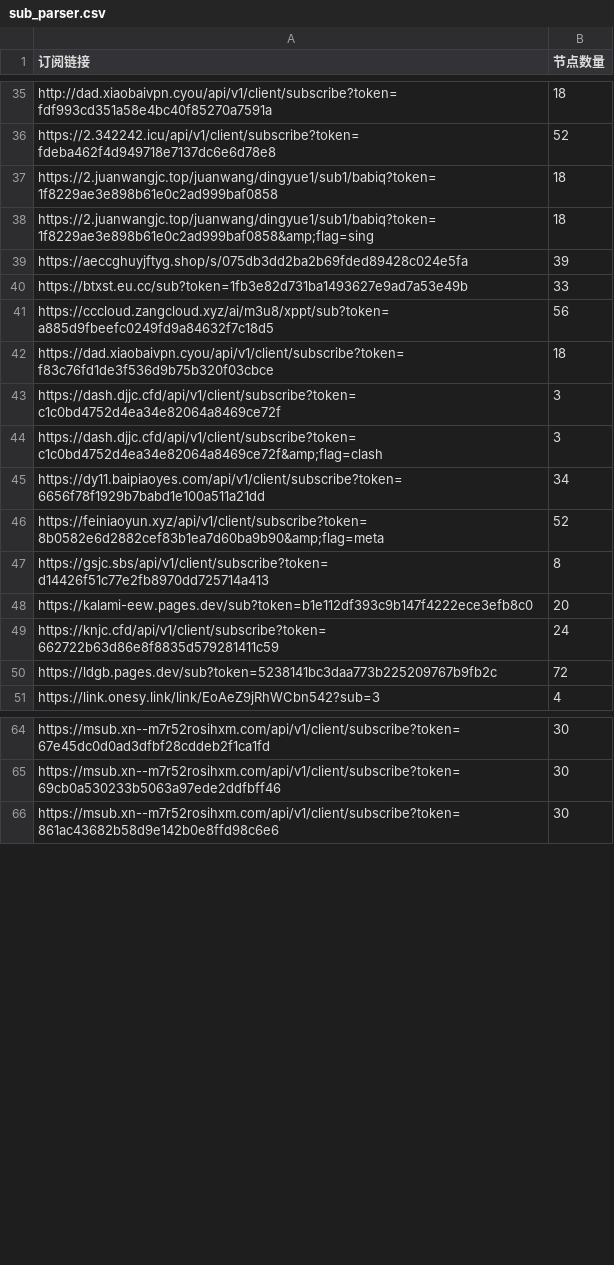
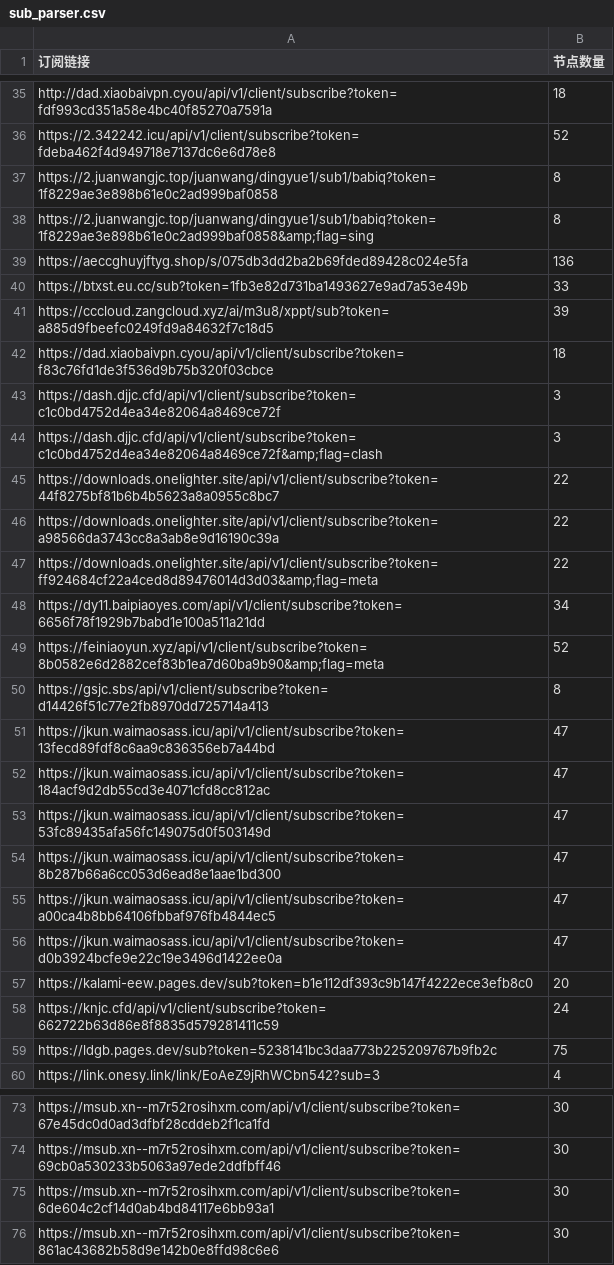
Before and after one commit to pdd520/NodeParser, a CSV file: sub_parser.csv, drawn as a sheet; only a part is shown, gaps mark what is left out; the diff covers the shown part only.

```diff
--- a/sub_parser.csv
+++ b/sub_parser.csv
@@ -36,7 +36,7 @@ http://dad.xiaobaivpn.cyou/api/v1/client/subscribe?token=fdf993cd351a58e4bc40f85
 https://2.342242.icu/api/v1/client/subscribe?token=fdeba462f4d949718e7137dc6e6d78e8,52
-https://2.juanwangjc.top/juanwang/dingyue1/sub1/babiq?token=1f8229ae3e898b61e0c2ad999baf0858,18
-https://2.juanwangjc.top/juanwang/dingyue1/sub1/babiq?token=1f8229ae3e898b61e0c2ad999baf0858&amp;flag=sing,18
-https://aeccghuyjftyg.shop/s/075db3dd2ba2b69fded89428c024e5fa,39
+https://2.juanwangjc.top/juanwang/dingyue1/sub1/babiq?token=1f8229ae3e898b61e0c2ad999baf0858,8
+https://2.juanwangjc.top/juanwang/dingyue1/sub1/babiq?token=1f8229ae3e898b61e0c2ad999baf0858&amp;flag=sing,8
+https://aeccghuyjftyg.shop/s/075db3dd2ba2b69fded89428c024e5fa,136
 https://btxst.eu.cc/sub?token=1fb3e82d731ba1493627e9ad7a53e49b,33
-https://cccloud.zangcloud.xyz/ai/m3u8/xppt/sub?token=a885d9fbeefc0249fd9a84632f7c18d5,56
+https://cccloud.zangcloud.xyz/ai/m3u8/xppt/sub?token=a885d9fbeefc0249fd9a84632f7c18d5,39
 https://dad.xiaobaivpn.cyou/api/v1/client/subscribe?token=f83c76fd1de3f536d9b75b320f03cbce,18
@@ -44,2 +44,5 @@ https://dash.djjc.cfd/api/v1/client/subscribe?token=c1c0bd4752d4ea34e82064a8469c
 https://dash.djjc.cfd/api/v1/client/subscribe?token=c1c0bd4752d4ea34e82064a8469ce72f&amp;flag=clash,3
+https://downloads.onelighter.site/api/v1/client/subscribe?token=44f8275bf81b6b4b5623a8a0955c8bc7,22
+https://downloads.onelighter.site/api/v1/client/subscribe?token=a98566da3743cc8a3ab8e9d16190c39a,22
+https://downloads.onelighter.site/api/v1/client/subscribe?token=ff924684cf22a4ced8d89476014d3d03&amp;flag=meta,22
 https://dy11.baipiaoyes.com/api/v1/client/subscribe?token=6656f78f1929b7babd1e100a511a21dd,34
@@ -47,5 +50,11 @@ https://feiniaoyun.xyz/api/v1/client/subscribe?token=8b0582e6d2882cef83b1ea7d60b
 https://gsjc.sbs/api/v1/client/subscribe?token=d14426f51c77e2fb8970dd725714a413,8
+https://jkun.waimaosass.icu/api/v1/client/subscribe?token=13fecd89fdf8c6aa9c836356eb7a44bd,47
+https://jkun.waimaosass.icu/api/v1/client/subscribe?token=184acf9d2db55cd3e4071cfd8cc812ac,47
+https://jkun.waimaosass.icu/api/v1/client/subscribe?token=53fc89435afa56fc149075d0f503149d,47
+https://jkun.waimaosass.icu/api/v1/client/subscribe?token=8b287b66a6cc053d6ead8e1aae1bd300,47
+https://jkun.waimaosass.icu/api/v1/client/subscribe?token=a00ca4b8bb64106fbbaf976fb4844ec5,47
+https://jkun.waimaosass.icu/api/v1/client/subscribe?token=d0b3924bcfe9e22c19e3496d1422ee0a,47
 https://kalami-eew.pages.dev/sub?token=b1e112df393c9b147f4222ece3efb8c0,20
 https://knjc.cfd/api/v1/client/subscribe?token=662722b63d86e8f8835d579281411c59,24
-https://ldgb.pages.dev/sub?token=5238141bc3daa773b225209767b9fb2c,72
+https://ldgb.pages.dev/sub?token=5238141bc3daa773b225209767b9fb2c,75
 https://link.onesy.link/link/EoAeZ9jRhWCbn542?sub=3,4
@@ -65,2 +74,3 @@ https://msub.xn--m7r52rosihxm.com/api/v1/client/subscribe?token=67e45dc0d0ad3dfb
 https://msub.xn--m7r52rosihxm.com/api/v1/client/subscribe?token=69cb0a530233b5063a97ede2ddfbff46,30
+https://msub.xn--m7r52rosihxm.com/api/v1/client/subscribe?token=6de604c2cf14d0ab4bd84117e6bb93a1,30
 https://msub.xn--m7r52rosihxm.com/api/v1/client/subscribe?token=861ac43682b58d9e142b0e8ffd98c6e6,30
```
Also changed, not shown: 1 added row and 1 edited cell elsewhere in this file, 3 other files.
